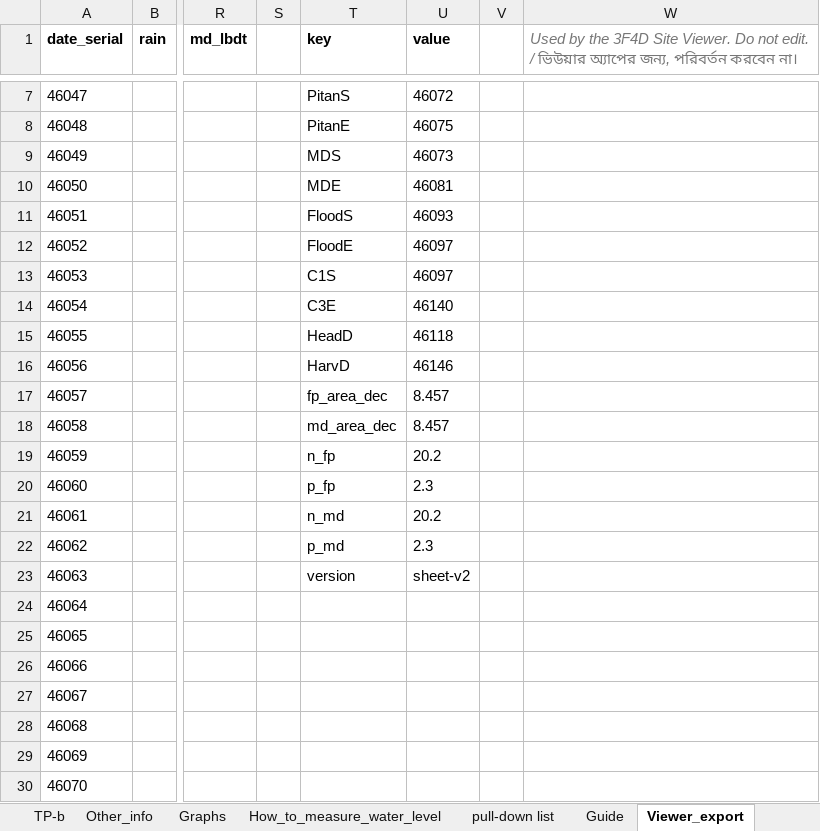
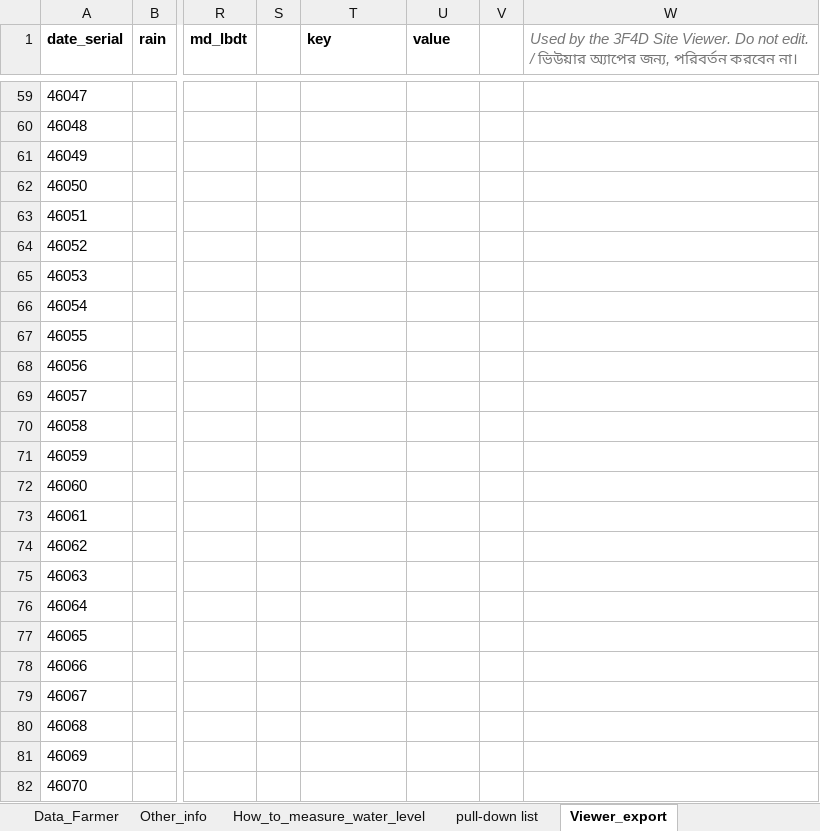
Before and after one commit to akamiyat-cyber/ati-monitor, an Excel workbook: 3F4D_Water_Monitor_Sheet_DEMO.xlsx, sheet Viewer_export, drawn as a sheet; only a part is shown, gaps mark what is left out; values as stored, in another font and other column widths than the file's, no borders; addresses are those after the commit; the diff covers the shown part only; the diff names each change by its address in the sheet, - before the commit and + after, or states it on an @@ line.

```diff
--- a/3F4D_Water_Monitor_Sheet_DEMO.xlsx (sheet Viewer_export)
+++ b/3F4D_Water_Monitor_Sheet_DEMO.xlsx (sheet Viewer_export)
-sheet tab: TP-b
-T59 (key): PitanS
+T59 (key): (empty)
-U59 (value): 46072
+U59 (value): (empty)
-T60 (key): PitanE
+T60 (key): (empty)
-U60 (value): 46075
+U60 (value): (empty)
-T61 (key): MDS
+T61 (key): (empty)
-U61 (value): 46073
+U61 (value): (empty)
-T62 (key): MDE
+T62 (key): (empty)
-U62 (value): 46081
+U62 (value): (empty)
-T63 (key): FloodS
+T63 (key): (empty)
-U63 (value): 46093
+U63 (value): (empty)
-T64 (key): FloodE
+T64 (key): (empty)
-U64:U65 (value): 46097
+U64:U65 (value): (empty)
-T65 (key): C1S
+T65 (key): (empty)
-T66 (key): C3E
+T66 (key): (empty)
-U66 (value): 46140
+U66 (value): (empty)
-T67 (key): HeadD
+T67 (key): (empty)
-U67 (value): 46118
+U67 (value): (empty)
-T68 (key): HarvD
+T68 (key): (empty)
-U68 (value): 46146
+U68 (value): (empty)
-T69 (key): fp_area_dec
+T69 (key): (empty)
-U69:U70 (value): 8.457
+U69:U70 (value): (empty)
-T70 (key): md_area_dec
+T70 (key): (empty)
-T71 (key): n_fp
+T71 (key): (empty)
-U71 (value): 20.2
+U71 (value): (empty)
-T72 (key): p_fp
+T72 (key): (empty)
-U72 (value): 2.3
+U72 (value): (empty)
-T73 (key): n_md
+T73 (key): (empty)
-U73 (value): 20.2
+U73 (value): (empty)
-T74 (key): p_md
+T74 (key): (empty)
-U74 (value): 2.3
+U74 (value): (empty)
-T75 (key): version
+T75 (key): (empty)
-U75 (value): sheet-v2
+U75 (value): (empty)
```
Also changed, not shown: 52 added rows, 52 removed rows and 10 edited cells elsewhere in this sheet, sheet Data_Farmer, sheet Other_info, sheet Schedule_Farmer, sheet Guide, sheet pull-down list, sheet Calendar, 2 more sheets, other sheet tabs, formulas that keep their value, hidden cells, charts or pictures, 3F4D_Water_Monitor_Sheet_TEMPLATE.xlsx, viewer/3F4D_Water_Monitor_Sheet_TEMPLATE.xlsx, 8 other files.
